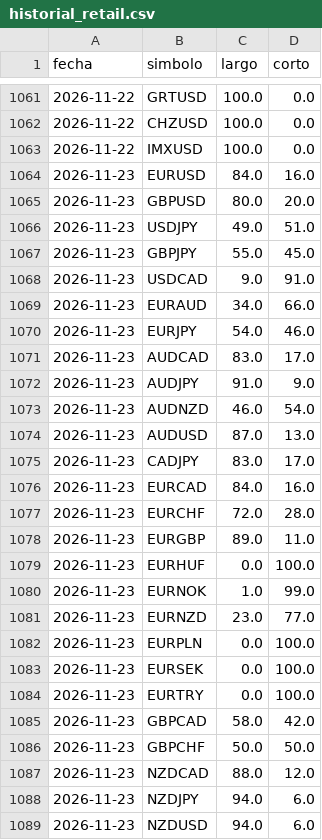
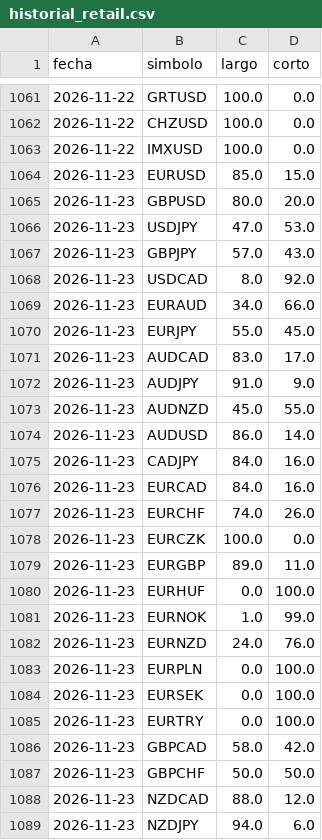
Before and after one commit to MICHAELACG12/retail-historial, a CSV file: historial_retail.csv, drawn as a sheet; only a part is shown, gaps mark what is left out; the shorter side is filled out with more unchanged rows; the diff covers the shown part only.

Commit message:
Retail del dia

```diff
--- a/historial_retail.csv
+++ b/historial_retail.csv
@@ -1063,16 +1063,17 @@ fecha,simbolo,largo,corto
 2026-11-22,IMXUSD,100.0,0.0
-2026-11-23,EURUSD,84.0,16.0
+2026-11-23,EURUSD,85.0,15.0
 2026-11-23,GBPUSD,80.0,20.0
-2026-11-23,USDJPY,49.0,51.0
-2026-11-23,GBPJPY,55.0,45.0
-2026-11-23,USDCAD,9.0,91.0
+2026-11-23,USDJPY,47.0,53.0
+2026-11-23,GBPJPY,57.0,43.0
+2026-11-23,USDCAD,8.0,92.0
 2026-11-23,EURAUD,34.0,66.0
-2026-11-23,EURJPY,54.0,46.0
+2026-11-23,EURJPY,55.0,45.0
 2026-11-23,AUDCAD,83.0,17.0
 2026-11-23,AUDJPY,91.0,9.0
-2026-11-23,AUDNZD,46.0,54.0
-2026-11-23,AUDUSD,87.0,13.0
-2026-11-23,CADJPY,83.0,17.0
+2026-11-23,AUDNZD,45.0,55.0
+2026-11-23,AUDUSD,86.0,14.0
+2026-11-23,CADJPY,84.0,16.0
 2026-11-23,EURCAD,84.0,16.0
-2026-11-23,EURCHF,72.0,28.0
+2026-11-23,EURCHF,74.0,26.0
+2026-11-23,EURCZK,100.0,0.0
 2026-11-23,EURGBP,89.0,11.0
@@ -1080,3 +1081,3 @@ fecha,simbolo,largo,corto
 2026-11-23,EURNOK,1.0,99.0
-2026-11-23,EURNZD,23.0,77.0
+2026-11-23,EURNZD,24.0,76.0
 2026-11-23,EURPLN,0.0,100.0
```
Also changed, not shown: 30 edited cells elsewhere in this file.
